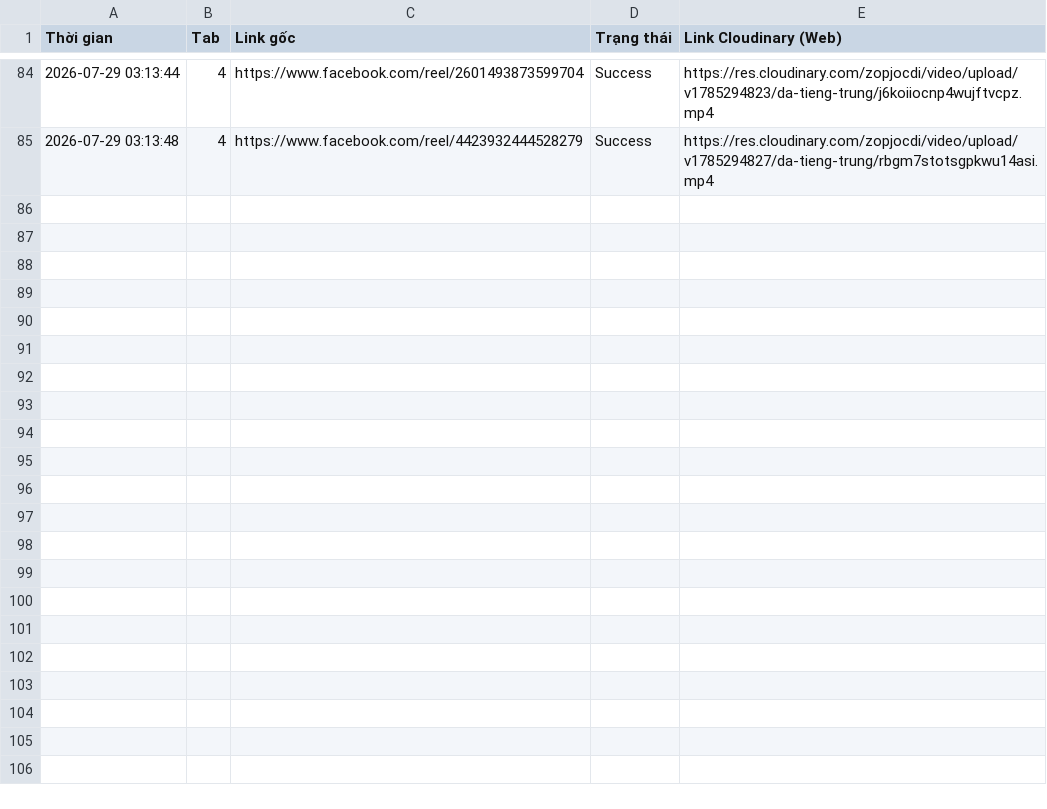
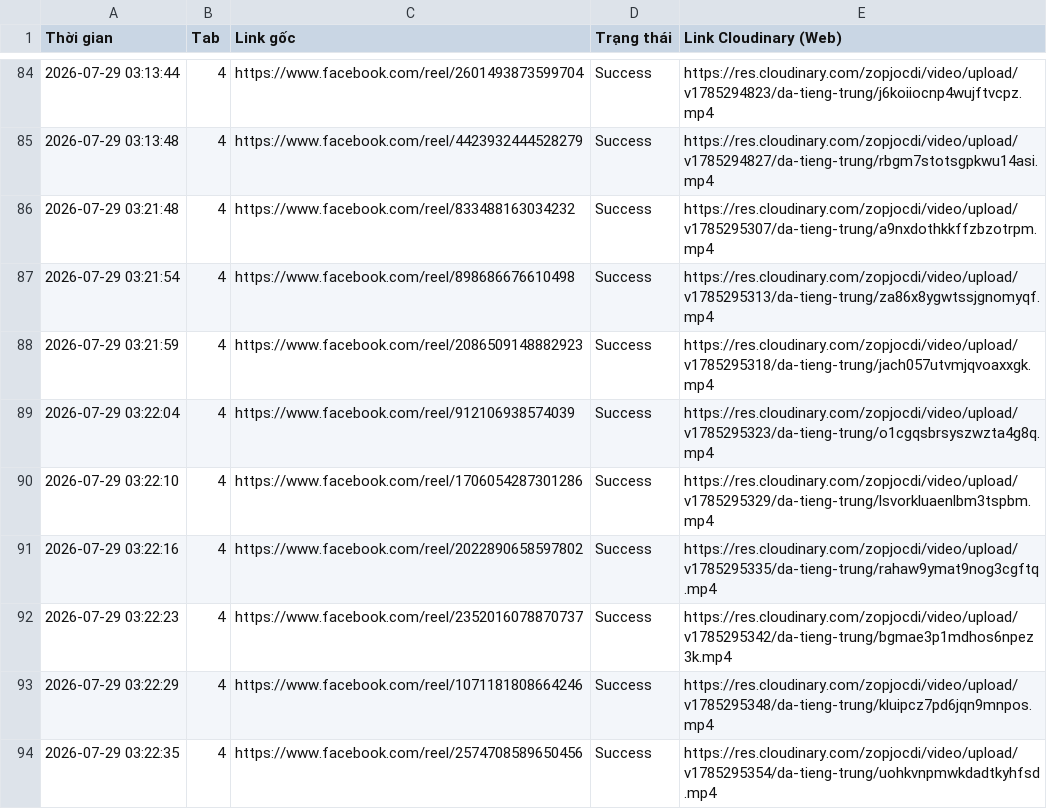
Before and after one commit to infinitehorizons2012-code/da-tieng-trung-reels, a CSV file: video_log.csv, drawn as a sheet; only a part is shown, gaps mark what is left out; the diff names each change by its address in the sheet, - before the commit and + after, or states it on an @@ line.

```diff
--- a/video_log.csv
+++ b/video_log.csv
+row 86: 2026-07-29 03:21:48 | 4 | https://www.facebook.com/reel/833488163034232 | Success | https://res.cloudinary.com/zopjocdi/video/upload/v1785295307/da-tieng-trung/a9nxdothkkffzbzotrpm.mp4
+row 87: 2026-07-29 03:21:54 | 4 | https://www.facebook.com/reel/898686676610498 | Success | https://res.cloudinary.com/zopjocdi/video/upload/v1785295313/da-tieng-trung/za86x8ygwtssjgnomyqf.mp4
+row 88: 2026-07-29 03:21:59 | 4 | https://www.facebook.com/reel/2086509148882923 | Success | https://res.cloudinary.com/zopjocdi/video/upload/v1785295318/da-tieng-trung/jach057utvmjqvoaxxgk.mp4
+row 89: 2026-07-29 03:22:04 | 4 | https://www.facebook.com/reel/912106938574039 | Success | https://res.cloudinary.com/zopjocdi/video/upload/v1785295323/da-tieng-trung/o1cgqsbrsyszwzta4g8q.mp4
+row 90: 2026-07-29 03:22:10 | 4 | https://www.facebook.com/reel/1706054287301286 | Success | https://res.cloudinary.com/zopjocdi/video/upload/v1785295329/da-tieng-trung/lsvorkluaenlbm3tspbm.mp4
+row 91: 2026-07-29 03:22:16 | 4 | https://www.facebook.com/reel/2022890658597802 | Success | https://res.cloudinary.com/zopjocdi/video/upload/v1785295335/da-tieng-trung/rahaw9ymat9nog3cgftq.mp4
+row 92: 2026-07-29 03:22:23 | 4 | https://www.facebook.com/reel/2352016078870737 | Success | https://res.cloudinary.com/zopjocdi/video/upload/v1785295342/da-tieng-trung/bgmae3p1mdhos6npez3k.mp4
+row 93: 2026-07-29 03:22:29 | 4 | https://www.facebook.com/reel/1071181808664246 | Success | https://res.cloudinary.com/zopjocdi/video/upload/v1785295348/da-tieng-trung/kluipcz7pd6jqn9mnpos.mp4
+row 94: 2026-07-29 03:22:35 | 4 | https://www.facebook.com/reel/2574708589650456 | Success | https://res.cloudinary.com/zopjocdi/video/upload/v1785295354/da-tieng-trung/uohkvnpmwkdadtkyhfsd.mp4
```
Also changed, not shown: 1 other file.
